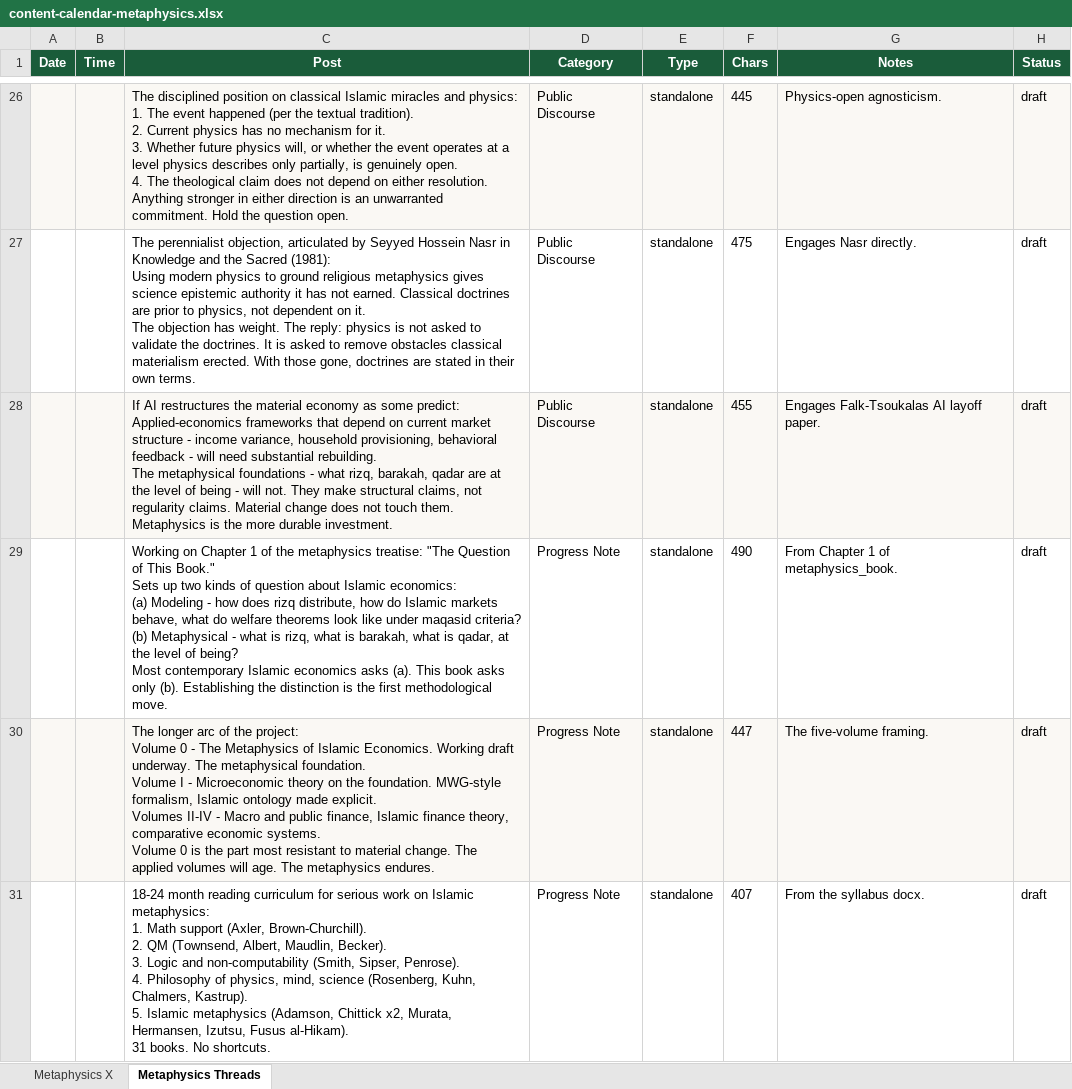
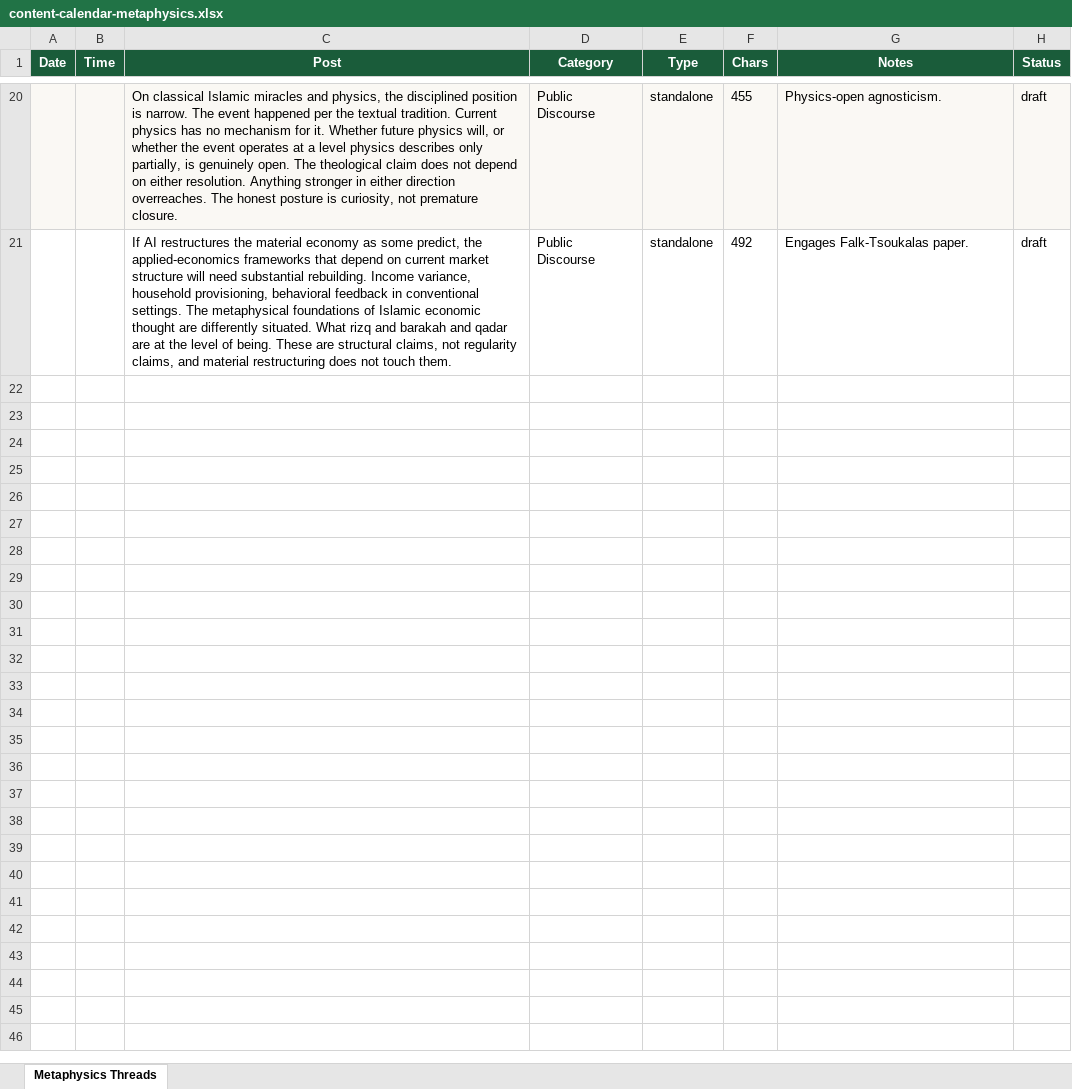
Before and after one commit to islamiceconomics/islamiceconomics.github.io, an Excel workbook: social/content-calendar-metaphysics.xlsx, sheet Metaphysics Threads, drawn as a sheet; only a part is shown, gaps mark what is left out; values as stored, in another font and other column widths than the file's, no borders; removed rows and columns are numbered as before the commit, all else as after; ↵ is a line break in a cell; the diff covers the shown part only; the diff names each change by its address in the sheet, - before the commit and + after, or states it on an @@ line.

Commit message:
Rewrite all social calendars in natural voice + add writing guidelines
Three calendars rewritten to remove AI house-style tells. The patterns
removed across all posts: parallel triplets used for rhythm, X-is-not-Y-
it-is-Z reveal structures, punchy snap closes, em dashes, manufactured
aphorisms, sentence fragments for impact. Voice modeled on the
OrangeBook Twitter account that the user cited as a style reference.

Files:
  social/content-calendar-x.xlsx           42 posts, all under 280 chars
  social/content-calendar-threads.xlsx     28 posts, all under 500 chars
  social/content-calendar-metaphysics.xlsx 20 posts, Threads-only (X sheet dropped)

Discipline applied:
  - One observation per post, not three
  - Plain everyday language; sentences allowed to run long
  - No em dashes anywhere (commas, periods, parentheses instead)
  - Trail off into the thought rather than punch out of it
  - Specific facts allowed to carry their own weight

Metaphysics calendar reduced from 30 posts (two sheets) to 20 posts
(Threads only). X format is structurally hostile to non-AI-sounding
metaphysical writing; short-form rewards exactly the patterns being
avoided. Threads is marginally better. Long-form (Substack or blog)
is the right home for that content when the manuscript is closer to
ready.

Also adds:
  social/writing_guidelines.docx
  A house-style document for short-form writing. Lays out the eight
  high-recognition AI patterns with examples, side-by-side comparisons
  of AI-flavored vs natural voice on the same content, positive and
  negative guidelines, platform-specific notes, and a practical
  drafting workflow including the "kaiser test" (would a careful
  reader who is bored of AI output keep reading?).

Source scripts tracked under scripts/ so the calendars and guidelines
can be regenerated.

```diff
--- a/social/content-calendar-metaphysics.xlsx (sheet Metaphysics Threads)
+++ b/social/content-calendar-metaphysics.xlsx (sheet Metaphysics Threads)
-sheet tab: Metaphysics X
-C20 (Post): The disciplined position on classical Islamic miracles and physics: ↵ 1. The event happened (per the textual tradition). ↵ 2. Current physics has no mechanism for it. ↵ 3. Whether future physics will, or whether the event operates at a level physics describes only partially, is genuinely open. ↵ 4. The theological claim does not depend on either resolution. ↵ Anything stronger in either direction is an unwarranted commitment. Hold the question open.
+C20 (Post): On classical Islamic miracles and physics, the disciplined position is narrow. The event happened per the textual tradition. Current physics has no mechanism for it. Whether future physics will, or whether the event operates at a level physics describes only partially, is genuinely open. The theological claim does not depend on either resolution. Anything stronger in either direction overreaches. The honest posture is curiosity, not premature closure.
-F20 (Chars): 445
+F20 (Chars): 455
-row 27:  |  | The perennialist objection, articulated by Seyyed Hossein Nasr in Knowledge and the Sacred (1981): ↵ Using modern physics to ground religious metaphysics gives science epistemic authority it has not earned. Classical doctrines are prior to physics, not dependent on it. ↵ The objection has weight. The reply: physics is not asked to validate the doctrines. It is asked to remove obstacles classical materialism erected. With those gone, doctrines are stated in their own terms. | Public Discourse | standalone | 475 | Engages Nasr directly. | draft
-A21:H21 fill: #FAF8F4
+A21:H21 fill: none
-C21 (Post): …as some predict: ↵ Applied-economics frameworks that depend on current market structure - income variance, household provisioning, behavioral feedback - will need substantial rebuilding. ↵ The metaphysical foundations - what rizq, barakah, qadar are at the level of being - will not. They make structural claims, not regularity claims. Material change does not touch them. ↵ Metaphysics is the more durable investment.
+C21 (Post): …as some predict, the applied-economics frameworks that depend on current market structure will need substantial rebuilding. Income variance, household provisioning, behavioral feedback in conventional settings. The metaphysical foundations of Islamic economic thought are differently situated. What rizq and barakah and qadar are at the level of being. These are structural claims, not regularity claims, and material restructuring does not touch them.
-F21 (Chars): 455
+F21 (Chars): 492
-G21 (Notes): Engages Falk-Tsoukalas AI layoff paper.
+G21 (Notes): Engages Falk-Tsoukalas paper.
-row 29:  |  | Working on Chapter 1 of the metaphysics treatise: "The Question of This Book." ↵ Sets up two kinds of question about Islamic economics: ↵ (a) Modeling - how does rizq distribute, how do Islamic markets behave, what do welfare theorems look like under maqasid criteria? ↵ (b) Metaphysical - what is rizq, what is barakah, what is qadar, at the level of being? ↵ Most contemporary Islamic economics asks (a). This book asks only (b). Establishing the distinction is the first methodological move. | Progress Note | standalone | 490 | From Chapter 1 of metaphysics_book. | draft
-row 30:  |  | The longer arc of the project: ↵ Volume 0 - The Metaphysics of Islamic Economics. Working draft underway. The metaphysical foundation. ↵ Volume I - Microeconomic theory on the foundation. MWG-style formalism, Islamic ontology made explicit. ↵ Volumes II-IV - Macro and public finance, Islamic finance theory, comparative economic systems. ↵ Volume 0 is the part most resistant to material change. The applied volumes will age. The metaphysics endures. | Progress Note | standalone | 447 | The five-volume framing. | draft
-row 31:  |  | 18-24 month reading curriculum for serious work on Islamic metaphysics: ↵ 1. Math support (Axler, Brown-Churchill). ↵ 2. QM (Townsend, Albert, Maudlin, Becker). ↵ 3. Logic and non-computability (Smith, Sipser, Penrose). ↵ 4. Philosophy of physics, mind, science (Rosenberg, Kuhn, Chalmers, Kastrup). ↵ 5. Islamic metaphysics (Adamson, Chittick x2, Murata, Hermansen, Izutsu, Fusus al-Hikam). ↵ 31 books. No shortcuts. | Progress Note | standalone | 407 | From the syllabus docx. | draft
```
Also changed, not shown: 6 removed rows, 49 edited cells and cell formats elsewhere in this sheet, social/content-calendar-threads.xlsx, social/content-calendar-x.xlsx, 3 other files.
